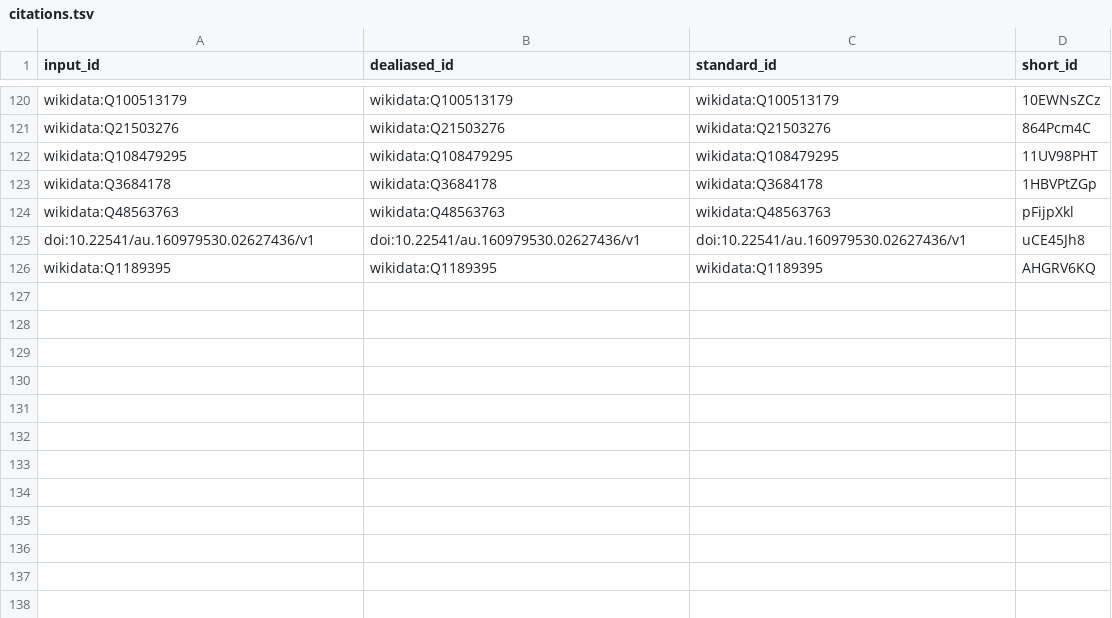
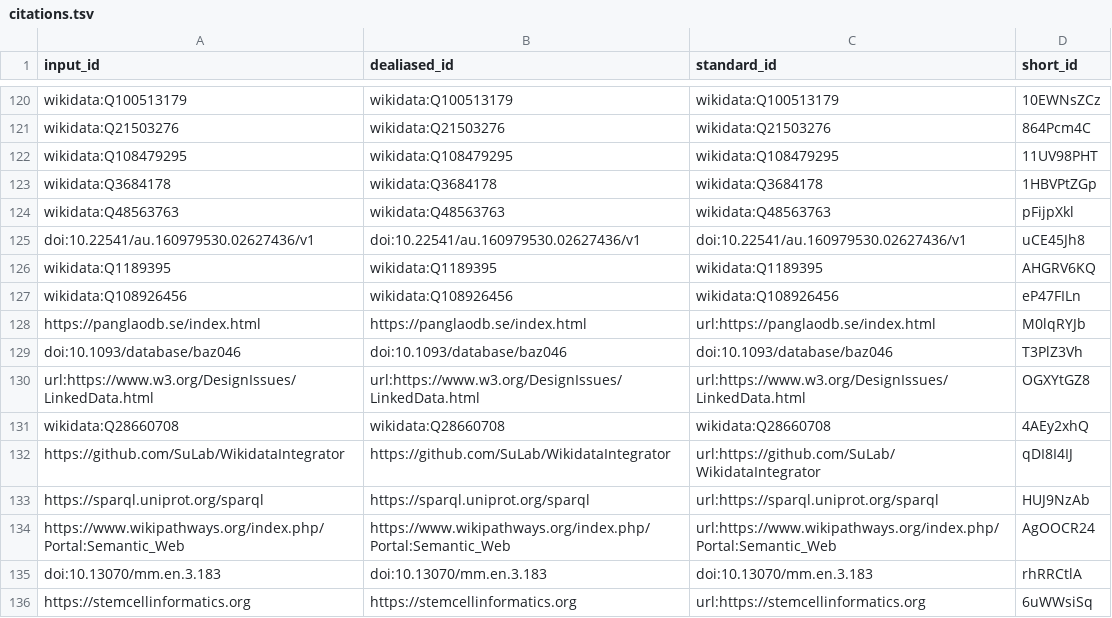
Before and after one commit to lubianat/quali_phd, a TSV file: citations.tsv, drawn as a sheet; only a part is shown, gaps mark what is left out.

Commit message:
Improve results [ci skip]
This build is based on
https://github.com/lubianat/quali_phd/commit/2aebbb452d1de889b3b9c20ee8d3a1cbd40a7dbf.

This commit was created by the following CI build and job:
https://github.com/lubianat/quali_phd/commit/2aebbb452d1de889b3b9c20ee8d3a1cbd40a7dbf/checks
https://github.com/lubianat/quali_phd/actions/runs/1527364982

```diff
--- a/citations.tsv
+++ b/citations.tsv
@@ -126 +126,11 @@ doi:10.22541/au.160979530.02627436/v1	doi:10.22541/au.160979530.02627436/v1	doi:
 wikidata:Q1189395	wikidata:Q1189395	wikidata:Q1189395	AHGRV6KQ
+wikidata:Q108926456	wikidata:Q108926456	wikidata:Q108926456	eP47FILn
+https://panglaodb.se/index.html	https://panglaodb.se/index.html	url:https://panglaodb.se/index.html	M0lqRYJb
+doi:10.1093/database/baz046	doi:10.1093/database/baz046	doi:10.1093/database/baz046	T3PlZ3Vh
+url:https://www.w3.org/DesignIssues/LinkedData.html	url:https://www.w3.org/DesignIssues/LinkedData.html	url:https://www.w3.org/DesignIssues/LinkedData.html	OGXYtGZ8
+wikidata:Q28660708	wikidata:Q28660708	wikidata:Q28660708	4AEy2xhQ
+https://github.com/SuLab/WikidataIntegrator	https://github.com/SuLab/WikidataIntegrator	url:https://github.com/SuLab/WikidataIntegrator	qDI8I4IJ
+https://sparql.uniprot.org/sparql	https://sparql.uniprot.org/sparql	url:https://sparql.uniprot.org/sparql	HUJ9NzAb
+https://www.wikipathways.org/index.php/Portal:Semantic_Web	https://www.wikipathways.org/index.php/Portal:Semantic_Web	url:https://www.wikipathways.org/index.php/Portal:Semantic_Web	AgOOCR24
+doi:10.13070/mm.en.3.183	doi:10.13070/mm.en.3.183	doi:10.13070/mm.en.3.183	rhRRCtlA
+https://stemcellinformatics.org	https://stemcellinformatics.org	url:https://stemcellinformatics.org	6uWWsiSq
```
Also changed, not shown: 8 other files.
